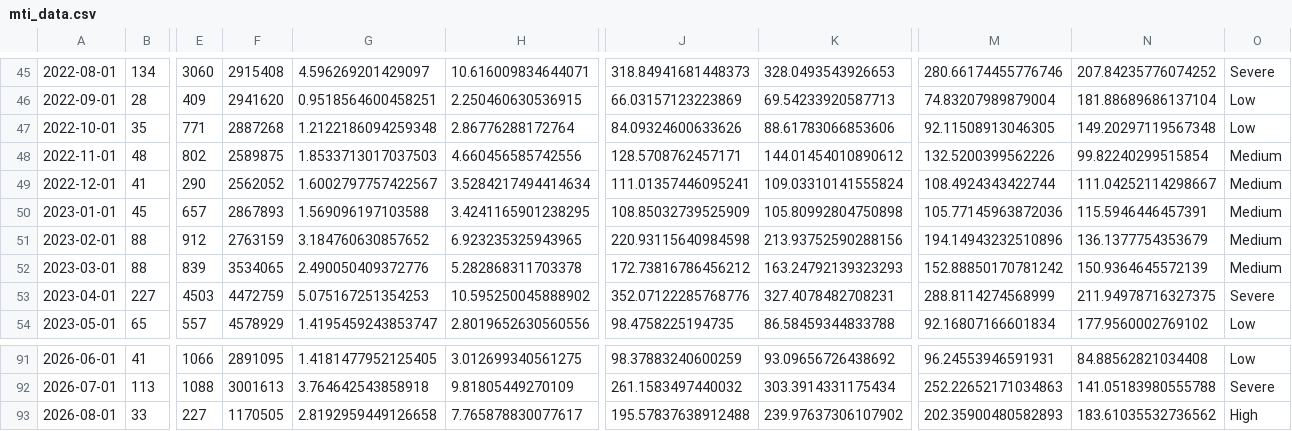
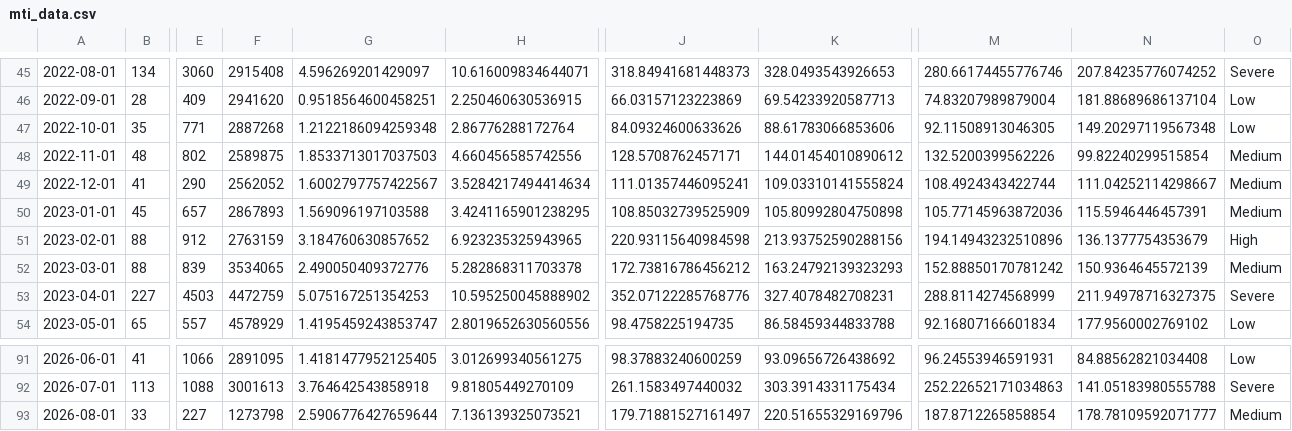
Before and after one commit to fatc4w/Maritime-Tensions-Index, a CSV file: data/mti_data.csv, drawn as a sheet; only a part is shown, gaps mark what is left out; the diff names each change by its address in the sheet, - before the commit and + after, or states it on an @@ line.

```diff
--- a/data/mti_data.csv
+++ b/data/mti_data.csv
-O51: Medium
+O51: High
-F93: 1170505
+F93: 1273798
-G93: 2.8192959449126658
+G93: 2.5906776427659644
-H93: 7.765878830077617
+H93: 7.136139325073521
-J93: 195.57837638912488
+J93: 179.71881527161497
-K93: 239.97637306107902
+K93: 220.51655329169796
-M93: 202.35900480582893
+M93: 187.8712265858854
-N93: 183.61035532736562
+N93: 178.78109592071777
-O93: High
+O93: Medium
```
Also changed, not shown: data/daily_totals.csv.
